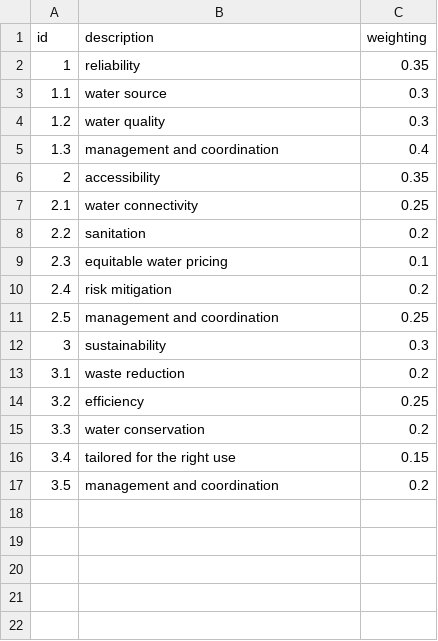
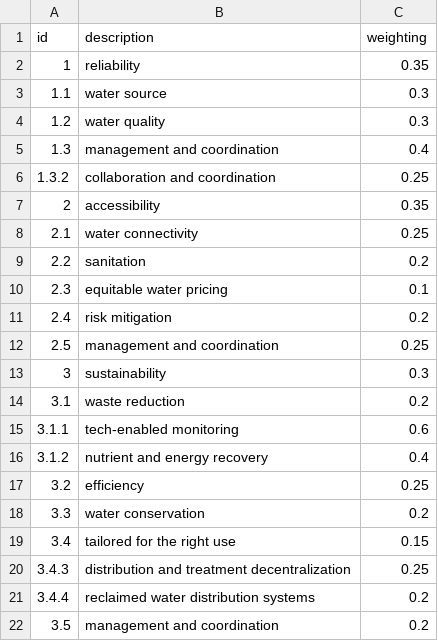
Before and after one commit to signal-noise/index-core, a CSV file: data/wateroptimisation/groups.csv, drawn as a sheet.

Commit message:
add new groupings

```diff
--- a/data/wateroptimisation/groups.csv
+++ b/data/wateroptimisation/groups.csv
@@ -5,2 +5,3 @@ id,description,weighting
 1.3,management and coordination,0.4
+1.3.2,collaboration and coordination,0.25
 2,accessibility,0.35
@@ -13,2 +14,4 @@ id,description,weighting
 3.1,waste reduction,0.2
+3.1.1,tech-enabled monitoring,0.6
+3.1.2,nutrient and energy recovery,0.4
 3.2,efficiency,0.25
@@ -16,2 +19,4 @@ id,description,weighting
 3.4,tailored for the right use,0.15
+3.4.3,distribution and treatment decentralization,0.25
+3.4.4,reclaimed water distribution systems,0.2
 3.5,management and coordination,0.2
```
Also changed, not shown: data/wateroptimisation/indicators.csv.
